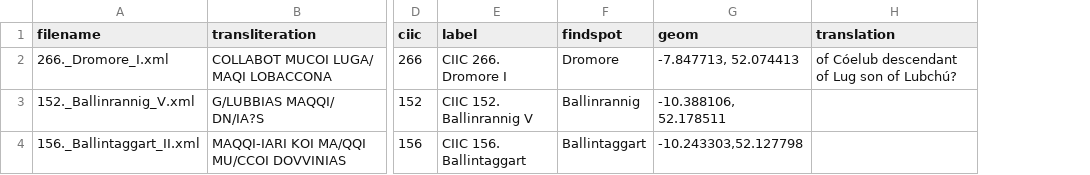
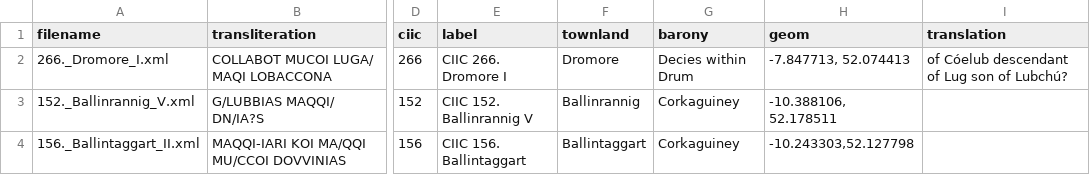
Before and after one commit to FellowsFreiesWissen/Ogham, a CSV file: data_raw/ogham3d/ogham3d.csv, drawn as a sheet; only a part is shown, gaps mark what is left out; the diff names each change by its address in the sheet, - before the commit and + after, or states it on an @@ line.

Commit message:
add townland and barony

```diff
--- a/data_raw/ogham3d/ogham3d.csv
+++ b/data_raw/ogham3d/ogham3d.csv
+column G (barony), rows 2-4: Decies within Drum | Corkaguiney | Corkaguiney
-F1: findspot
+F1: townland
```
Also changed, not shown: 1 other file.
